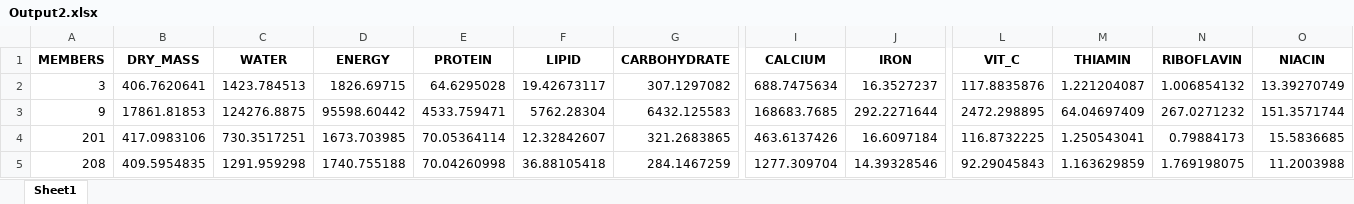
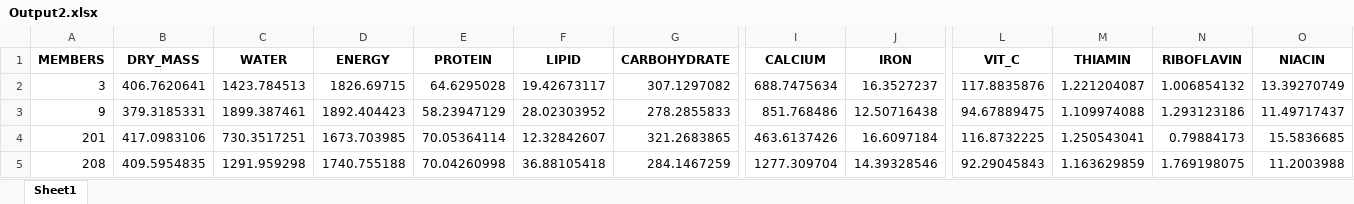
Before and after one commit to Charlotte-Rowe/GM2-Gibsonify-2022, an Excel workbook: Output2.xlsx, sheet Sheet1, drawn as a sheet; only a part is shown, gaps mark what is left out; values as stored, in another font and other column widths than the file's, no borders; the diff covers the shown part only; the diff names each change by its address in the sheet, - before the commit and + after, or states it on an @@ line.

```diff
--- a/Output2.xlsx (sheet Sheet1)
+++ b/Output2.xlsx (sheet Sheet1)
-B3 (DRY_MASS): 17861.81853
+B3 (DRY_MASS): 379.3185331
-C3 (WATER): 124276.8875
+C3 (WATER): 1899.387461
-D3 (ENERGY): 95598.60442
+D3 (ENERGY): 1892.404423
-E3 (PROTEIN): 4533.759471
+E3 (PROTEIN): 58.23947129
-F3 (LIPID): 5762.28304
+F3 (LIPID): 28.02303952
-G3 (CARBOHYDRATE): 6432.125583
+G3 (CARBOHYDRATE): 278.2855833
-I3 (CALCIUM): 168683.7685
+I3 (CALCIUM): 851.768486
-J3 (IRON): 292.2271644
+J3 (IRON): 12.50716438
-L3 (VIT_C): 2472.298895
+L3 (VIT_C): 94.67889475
-M3 (THIAMIN): 64.04697409
+M3 (THIAMIN): 1.109974088
-N3 (RIBOFLAVIN): 267.0271232
+N3 (RIBOFLAVIN): 1.293123186
-O3 (NIACIN): 151.3571744
+O3 (NIACIN): 11.49717437
```
Also changed, not shown: 4 edited cells elsewhere in this sheet, Output.xlsx, new_data!.xlsx.
